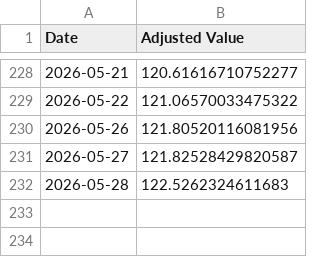
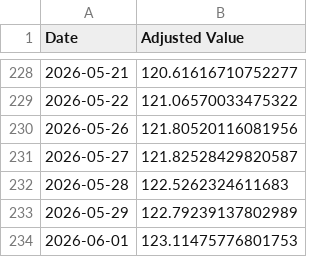
Before and after one commit to genPerms/ChatGPT-Micro-Cap-Experiment, a CSV file: Frontend/Baseline CSVs/sp500.csv, drawn as a sheet; only a part is shown, gaps mark what is left out.

```diff
--- a/Frontend/Baseline CSVs/sp500.csv
+++ b/Frontend/Baseline CSVs/sp500.csv
@@ -232 +232,3 @@ Date,Adjusted Value
 2026-05-28,122.5262324611683
+2026-05-29,122.79239137802989
+2026-06-01,123.11475776801753
```
Also changed, not shown: Frontend/Baseline CSVs/russell.csv, Scripts and CSV Files/Daily Updates.csv, 1 other file.
